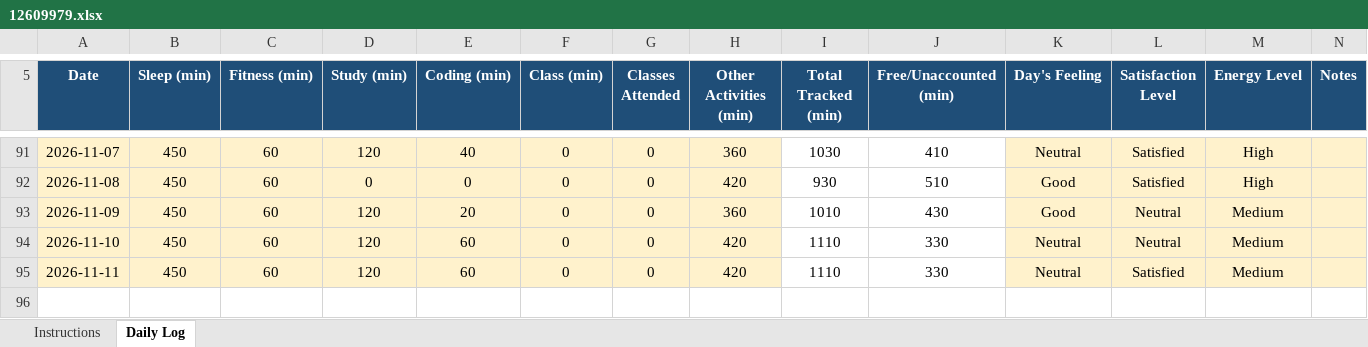
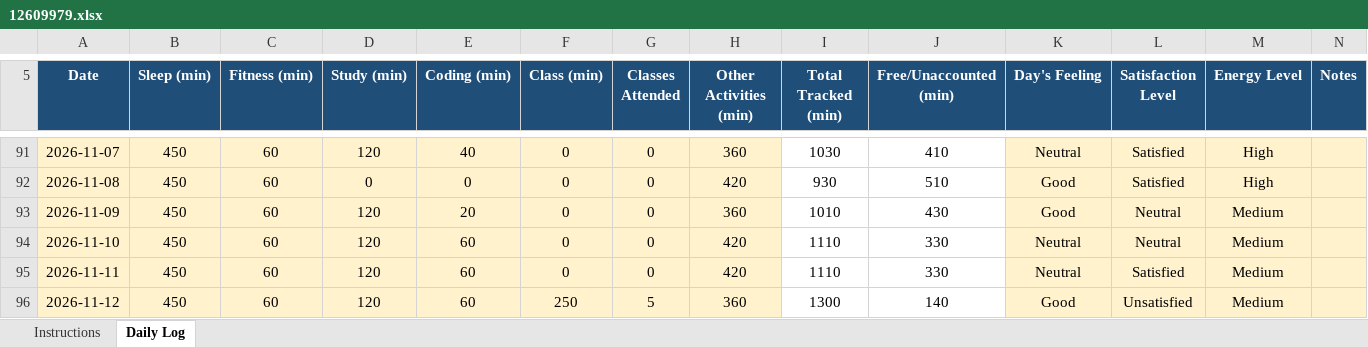
Before and after one commit to Prakriti998/12609979, an Excel workbook: 12609979.xlsx, sheet Daily Log, drawn as a sheet; only a part is shown, gaps mark what is left out; values as stored, in another font and other column widths than the file's, no borders; conditional formats not drawn; the diff names each change by its address in the sheet, - before the commit and + after, or states it on an @@ line.

Commit message:
MY DATA

```diff
--- a/12609979.xlsx (sheet Daily Log)
+++ b/12609979.xlsx (sheet Daily Log)
+row 96: 2026-11-12 | 450 | 60 | 120 | 60 | 250 | 5 | 360 | 1300 | 140 | Good | Unsatisfied | Medium
```
